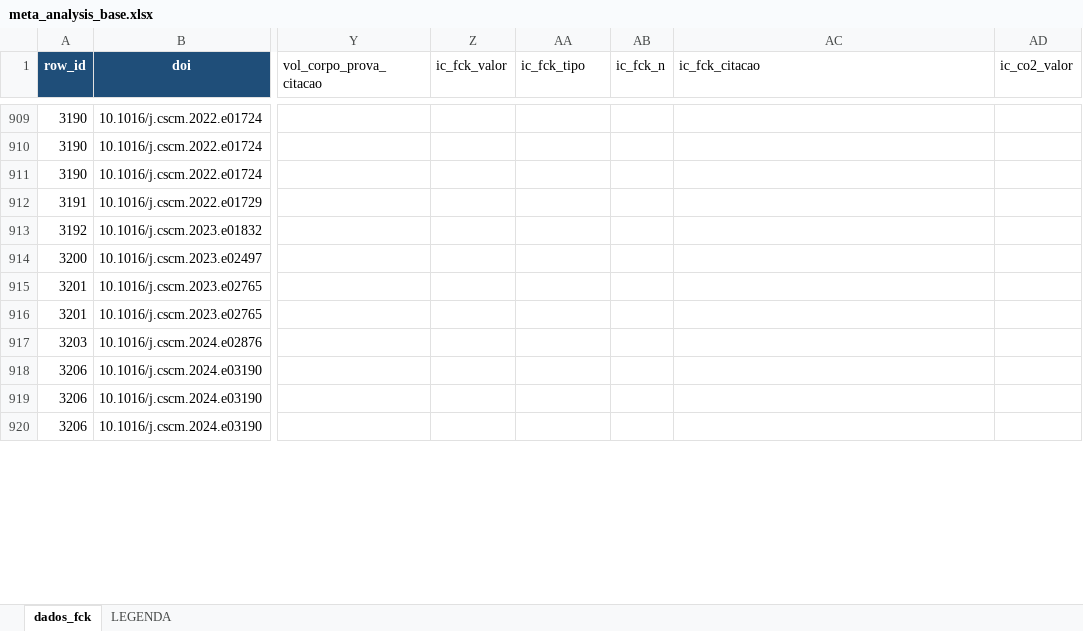
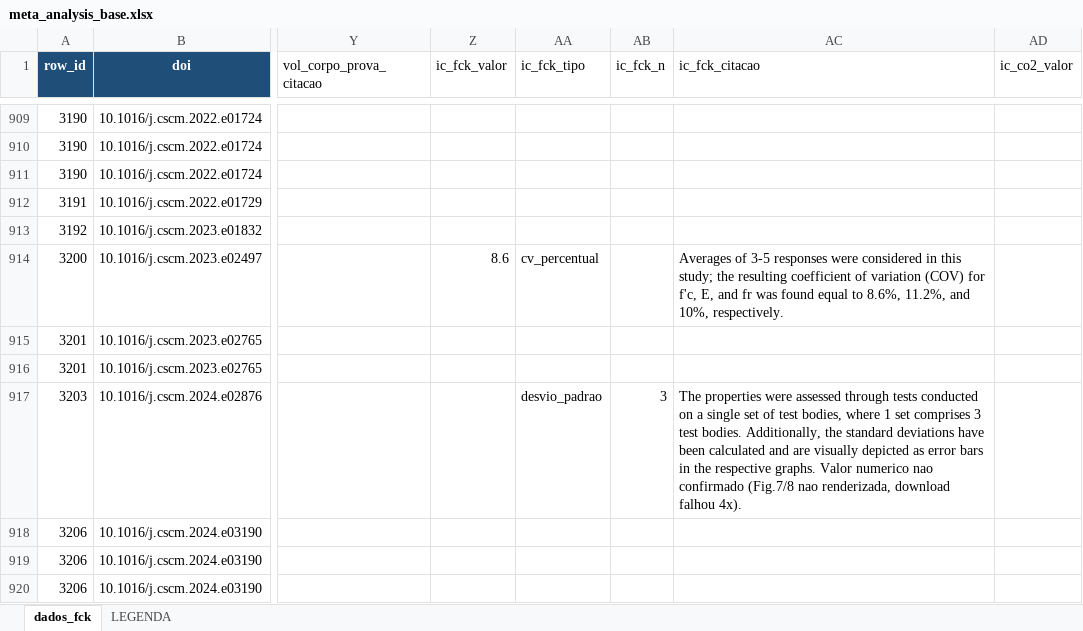
Before and after one commit to kielima/revisao-sistematica-literatura, an Excel workbook: meta_analysis_base.xlsx, sheet dados_fck, drawn as a sheet; only a part is shown, gaps mark what is left out; values as stored, in another font and other column widths than the file's, no borders; the diff covers the shown part only; the diff names each change by its address in the sheet, - before the commit and + after, or states it on an @@ line.

```diff
--- a/meta_analysis_base.xlsx (sheet dados_fck)
+++ b/meta_analysis_base.xlsx (sheet dados_fck)
-Z914 (ic_fck_valor): (empty)
+Z914 (ic_fck_valor): 8.6
-AA914 (ic_fck_tipo): (empty)
+AA914 (ic_fck_tipo): cv_percentual
-AC914 (ic_fck_citacao): (empty)
+AC914 (ic_fck_citacao): Averages of 3-5 responses were considered in this study; the resulting coefficient of variation (COV) for f'c, E, and fr was found equal to 8.6%, 11.2%, and 10%, respectively.
-AA917 (ic_fck_tipo): (empty)
+AA917 (ic_fck_tipo): desvio_padrao
-AB917 (ic_fck_n): (empty)
+AB917 (ic_fck_n): 3
-AC917 (ic_fck_citacao): (empty)
+AC917 (ic_fck_citacao): The properties were assessed through tests conducted on a single set of test bodies, where 1 set comprises 3 test bodies. Additionally, the standard deviations have been calculated and are visually depicted as error bars in the respective graphs. Valor numerico nao confirmado (Fig.7/8 nao renderizada, download falhou 4x).
```
Also changed, not shown: 71 edited cells elsewhere in this sheet, 2 other files.
